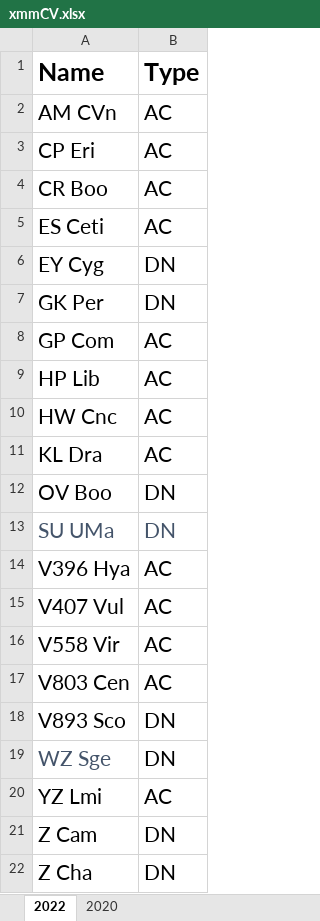
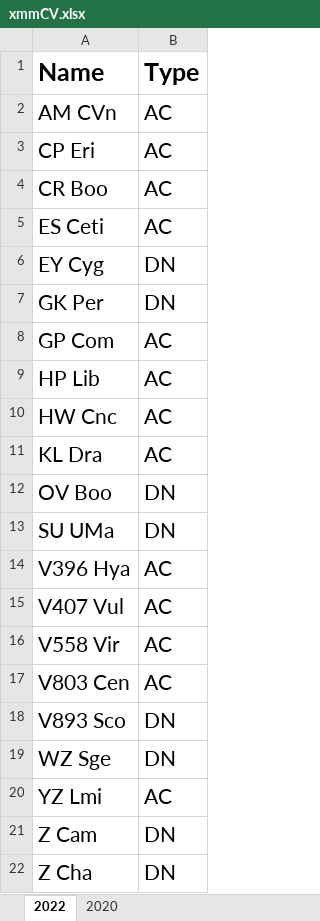
Before and after one commit to baotong6/xray_astronomy, an Excel workbook: xmmCV.xlsx, sheet 2022, drawn as a sheet; values as stored, in another font and other column widths than the file's, no borders; the diff names each change by its address in the sheet, - before the commit and + after, or states it on an @@ line.

Commit message:
new

```diff
--- a/xmmCV.xlsx (sheet 2022)
+++ b/xmmCV.xlsx (sheet 2022)
-A13:B13 text colour: #44546A
+A13:B13 text colour: black
-A19 text colour: #44546A
+A19 text colour: black
```
